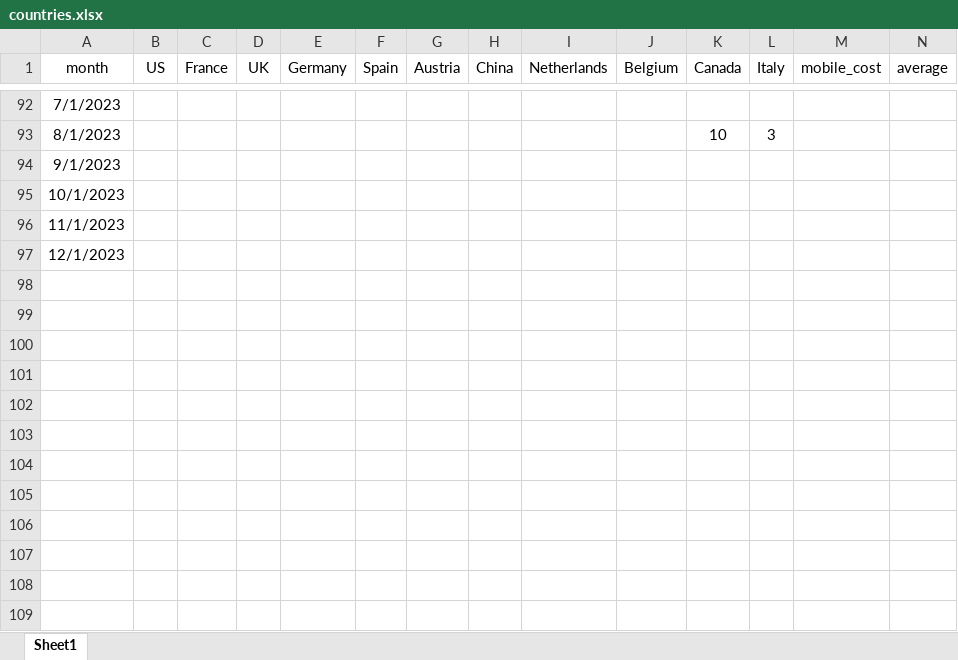
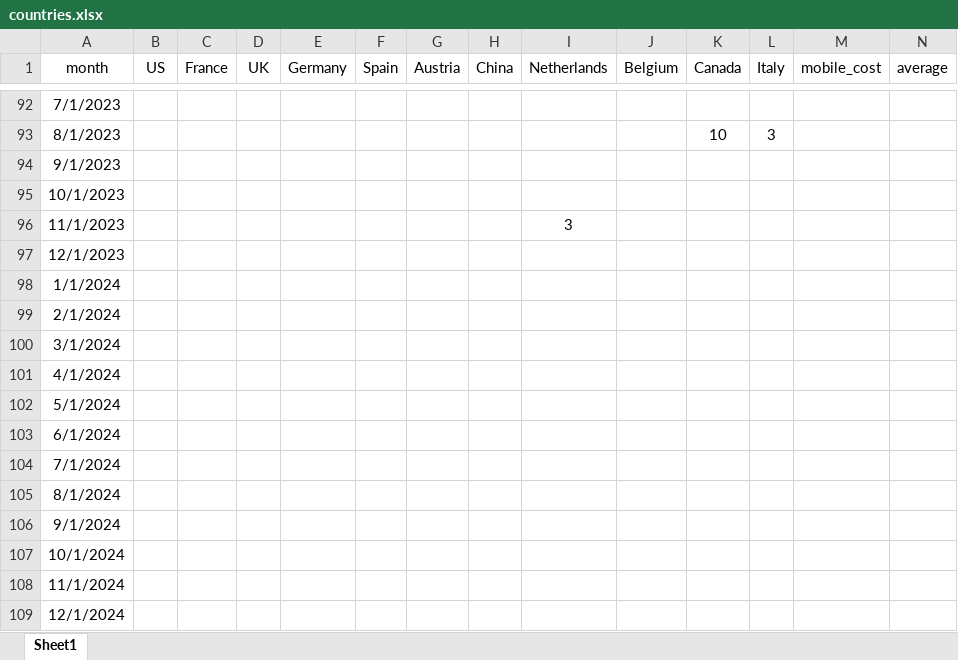
Before and after one commit to rufi77/running, an Excel workbook: data/countries.xlsx, sheet Sheet1, drawn as a sheet; only a part is shown, gaps mark what is left out; values as stored, in another font and other column widths than the file's, no borders; the diff names each change by its address in the sheet, - before the commit and + after, or states it on an @@ line.

```diff
--- a/data/countries.xlsx (sheet Sheet1)
+++ b/data/countries.xlsx (sheet Sheet1)
-I96 (Netherlands): (empty)
+I96 (Netherlands): 3
+row 98: 1/1/2024
+row 99: 2/1/2024
+row 100: 3/1/2024
+row 101: 4/1/2024
+row 102: 5/1/2024
+row 103: 6/1/2024
+row 104: 7/1/2024
+row 105: 8/1/2024
+row 106: 9/1/2024
+row 107: 10/1/2024
+row 108: 11/1/2024
+row 109: 12/1/2024
```
Also changed, not shown: data/currentyear.xlsx, 11 other files.
